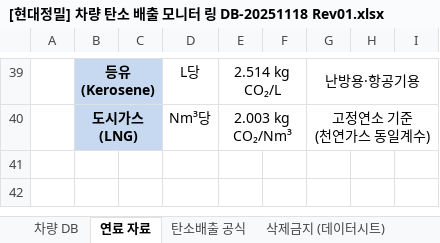
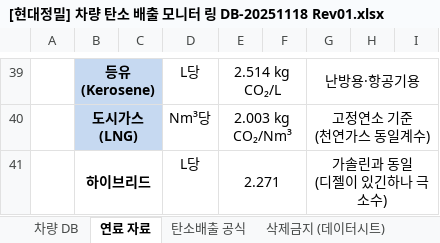
Before and after one commit to minwoo0818/3M-BMS, an Excel workbook: HDM/문서/데이터베이스/[현대정밀] 차량 탄소 배출 모니터 링 DB-20251118 Rev01.xlsx, sheet 연료 자료, drawn as a sheet; only a part is shown, gaps mark what is left out; values as stored, in another font and other column widths than the file's, no borders; charts and pictures not drawn; ↵ is a line break in a cell; the diff names each change by its address in the sheet, - before the commit and + after, or states it on an @@ line.

```diff
--- a/HDM/문서/데이터베이스/[현대정밀] 차량 탄소 배출 모니터 링 DB-20251118 Rev01.xlsx (sheet 연료 자료)
+++ b/HDM/문서/데이터베이스/[현대정밀] 차량 탄소 배출 모니터 링 DB-20251118 Rev01.xlsx (sheet 연료 자료)
+row 41:  | 하이브리드 |  | L당 | 2.271 |  | 가솔린과 동일 ↵ (디젤이 있긴하나 극소수)
```
Also changed, not shown: charts or pictures, 3 other files.
